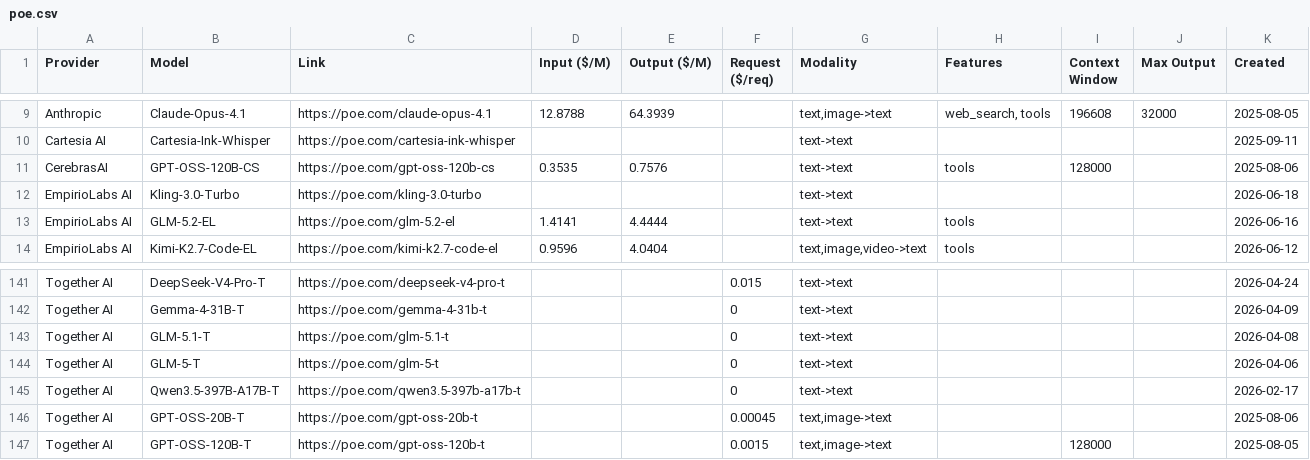
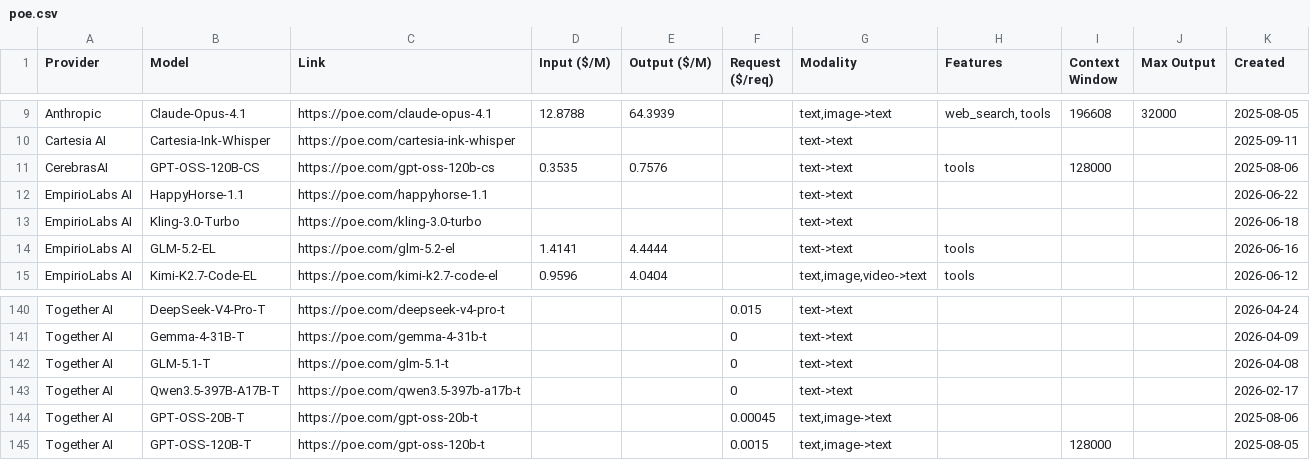
Before and after one commit to hezhizhen/tables-in-markdown, a CSV file: data/poe.csv, drawn as a sheet; only a part is shown, gaps mark what is left out; removed rows and columns are numbered as before the commit, all else as after; the diff covers the shown part only; the diff names each change by its address in the sheet, - before the commit and + after, or states it on an @@ line.

```diff
--- a/data/poe.csv
+++ b/data/poe.csv
+row 12: EmpirioLabs AI | HappyHorse-1.1 | https://poe.com/happyhorse-1.1 |  |  |  | text->text |  |  |  | 2026-06-22
-row 144: Together AI | GLM-5-T | https://poe.com/glm-5-t |  |  | 0 | text->text |  |  |  | 2026-04-06
```
Also changed, not shown: 1 added row, 3 removed rows and 40 edited cells elsewhere in this file.
